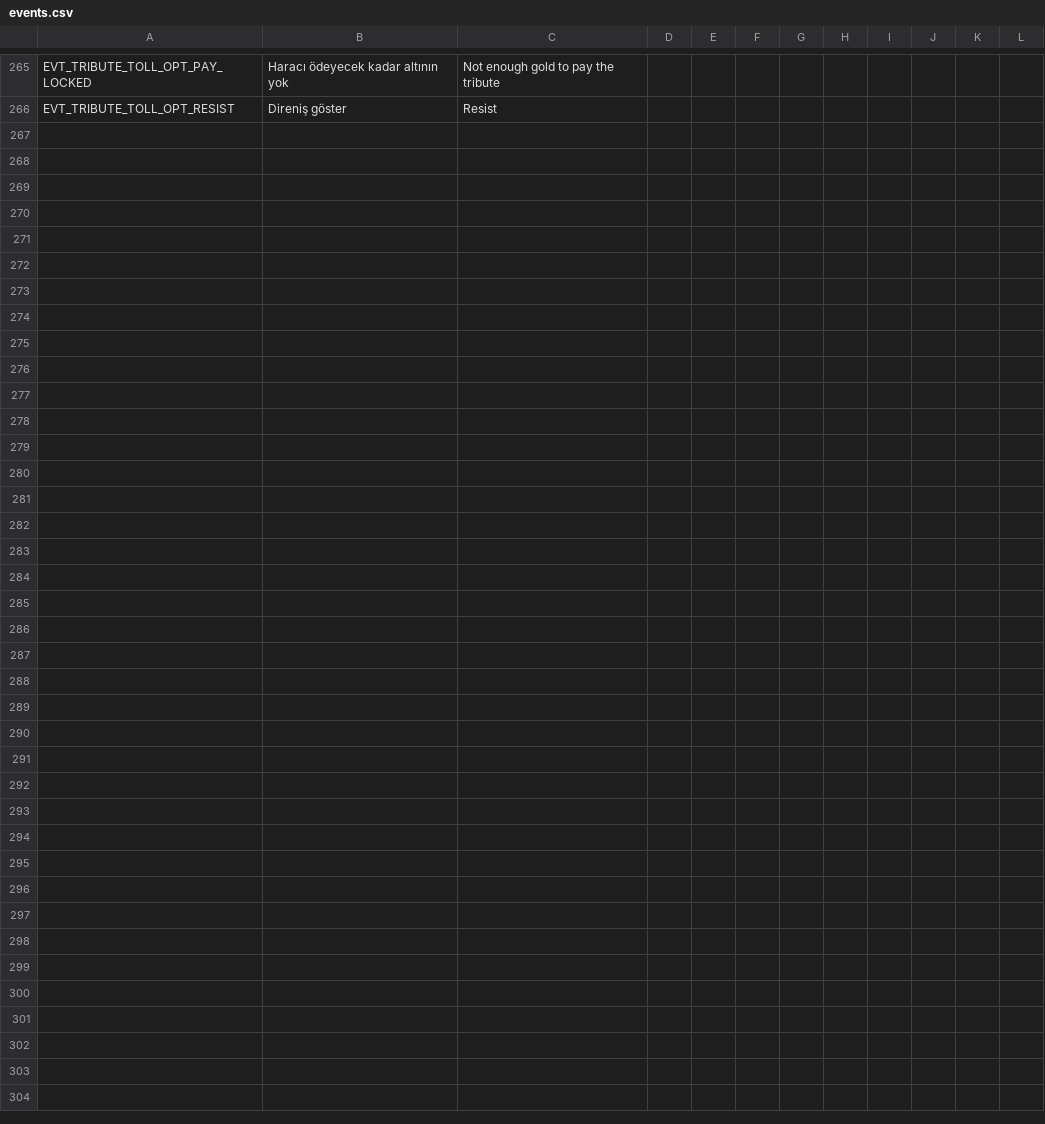
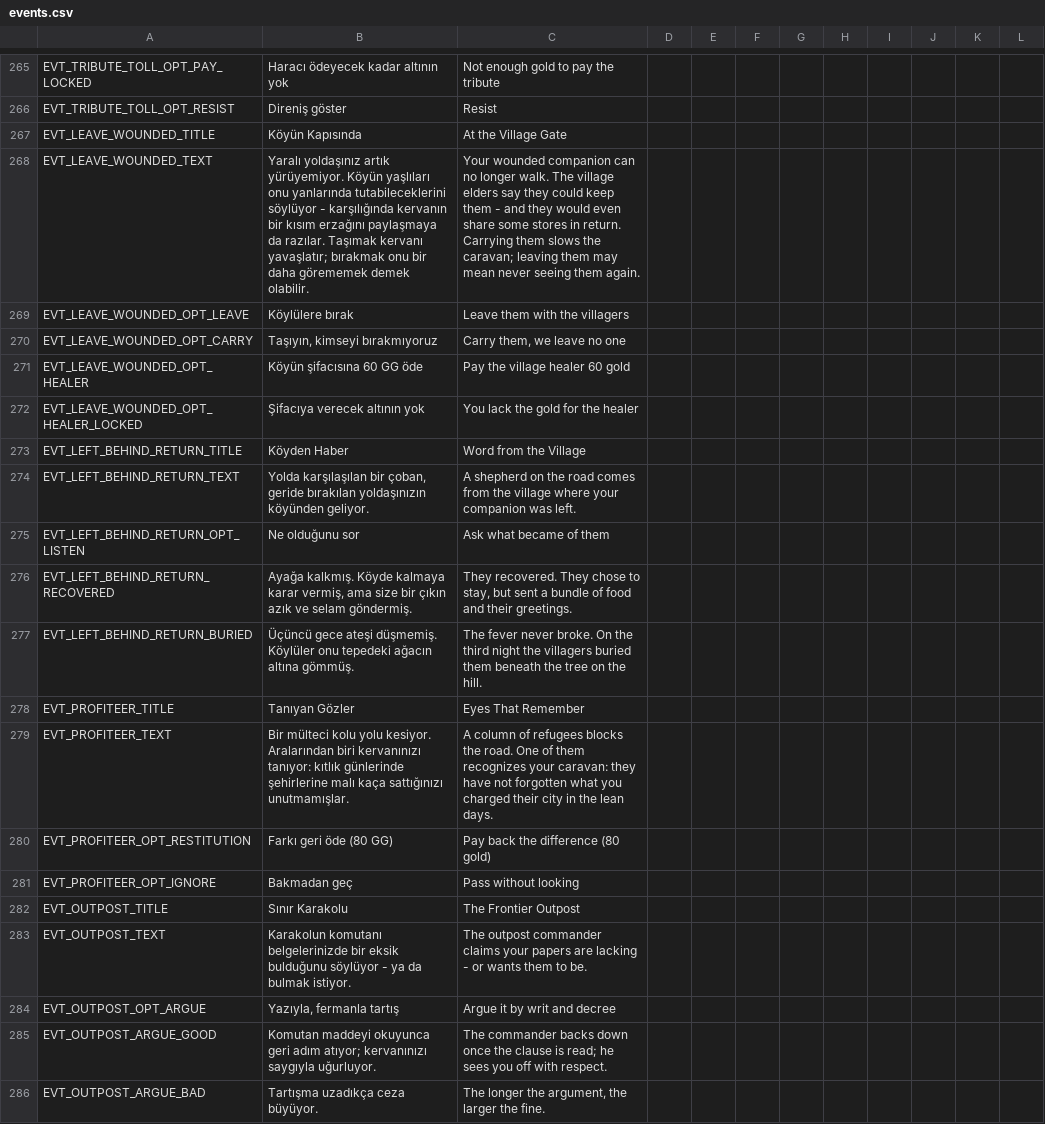
Before and after one commit to ulubatuhan/wayborne, a CSV file: data/locale/events.csv, drawn as a sheet; only a part is shown, gaps mark what is left out; the diff covers the shown part only; the diff names each change by its address in the sheet, - before the commit and + after, or states it on an @@ line.

```diff
--- a/data/locale/events.csv
+++ b/data/locale/events.csv
+row 267: EVT_LEAVE_WOUNDED_TITLE | Köyün Kapısında | At the Village Gate
+row 268: EVT_LEAVE_WOUNDED_TEXT | Yaralı yoldaşınız artık yürüyemiyor. Köyün yaşlıları onu yanlarında tutabileceklerini söylüyor - karşılığında kervanın bir kısım erzağını paylaşmaya da razılar. Taşımak kervanı yavaşlatır; bırakmak onu bir daha görememek demek olabilir. | Your wounded companion can no longer walk. The village elders say they could keep them - and they would even share some stores in return. Carrying them slows the caravan; leaving them may mean never seeing them again.
+row 269: EVT_LEAVE_WOUNDED_OPT_LEAVE | Köylülere bırak | Leave them with the villagers
+row 270: EVT_LEAVE_WOUNDED_OPT_CARRY | Taşıyın, kimseyi bırakmıyoruz | Carry them, we leave no one
+row 271: EVT_LEAVE_WOUNDED_OPT_HEALER | Köyün şifacısına 60 GG öde | Pay the village healer 60 gold
+row 272: EVT_LEAVE_WOUNDED_OPT_HEALER_LOCKED | Şifacıya verecek altının yok | You lack the gold for the healer
+row 273: EVT_LEFT_BEHIND_RETURN_TITLE | Köyden Haber | Word from the Village
+row 274: EVT_LEFT_BEHIND_RETURN_TEXT | Yolda karşılaşılan bir çoban, geride bırakılan yoldaşınızın köyünden geliyor. | A shepherd on the road comes from the village where your companion was left.
+row 275: EVT_LEFT_BEHIND_RETURN_OPT_LISTEN | Ne olduğunu sor | Ask what became of them
+row 276: EVT_LEFT_BEHIND_RETURN_RECOVERED | Ayağa kalkmış. Köyde kalmaya karar vermiş, ama size bir çıkın azık ve selam göndermiş. | They recovered. They chose to stay, but sent a bundle of food and their greetings.
+row 277: EVT_LEFT_BEHIND_RETURN_BURIED | Üçüncü gece ateşi düşmemiş. Köylüler onu tepedeki ağacın altına gömmüş. | The fever never broke. On the third night the villagers buried them beneath the tree on the hill.
+row 278: EVT_PROFITEER_TITLE | Tanıyan Gözler | Eyes That Remember
+row 279: EVT_PROFITEER_TEXT | Bir mülteci kolu yolu kesiyor. Aralarından biri kervanınızı tanıyor: kıtlık günlerinde şehirlerine malı kaça sattığınızı unutmamışlar. | A column of refugees blocks the road. One of them recognizes your caravan: they have not forgotten what you charged their city in the lean days.
+row 280: EVT_PROFITEER_OPT_RESTITUTION | Farkı geri öde (80 GG) | Pay back the difference (80 gold)
+row 281: EVT_PROFITEER_OPT_IGNORE | Bakmadan geç | Pass without looking
+row 282: EVT_OUTPOST_TITLE | Sınır Karakolu | The Frontier Outpost
+row 283: EVT_OUTPOST_TEXT | Karakolun komutanı belgelerinizde bir eksik bulduğunu söylüyor - ya da bulmak istiyor. | The outpost commander claims your papers are lacking - or wants them to be.
+row 284: EVT_OUTPOST_OPT_ARGUE | Yazıyla, fermanla tartış | Argue it by writ and decree
+row 285: EVT_OUTPOST_ARGUE_GOOD | Komutan maddeyi okuyunca geri adım atıyor; kervanınızı saygıyla uğurluyor. | The commander backs down once the clause is read; he sees you off with respect.
+row 286: EVT_OUTPOST_ARGUE_BAD | Tartışma uzadıkça ceza büyüyor. | The longer the argument, the larger the fine.
```
Also changed, not shown: 16 added rows elsewhere in this file, data/locale/game.csv, data/locale/ui.csv, 32 other files.
